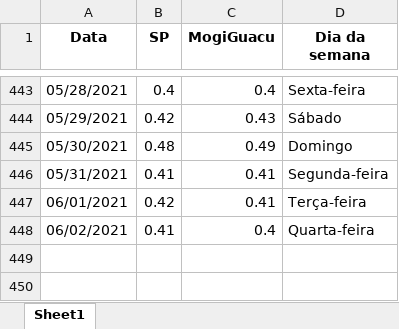
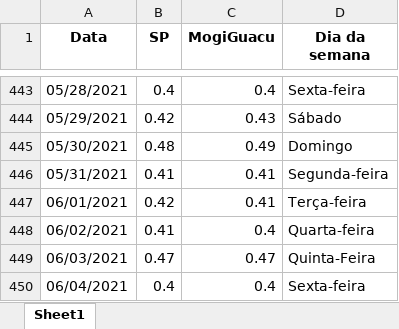
Before and after one commit to Zamariolo/MogiOpenData, an Excel workbook: Dados/dadosIsolamento.xlsx, sheet Sheet1, drawn as a sheet; only a part is shown, gaps mark what is left out; values as stored, in another font and other column widths than the file's, no borders; the diff names each change by its address in the sheet, - before the commit and + after, or states it on an @@ line.

```diff
--- a/Dados/dadosIsolamento.xlsx (sheet Sheet1)
+++ b/Dados/dadosIsolamento.xlsx (sheet Sheet1)
+row 449: 06/03/2021 | 0.47 | 0.47 | Quinta-Feira
+row 450: 06/04/2021 | 0.4 | 0.4 | Sexta-feira
```
Also changed, not shown: Dados/dados_dygraph2.xlsx, 5 other files.
